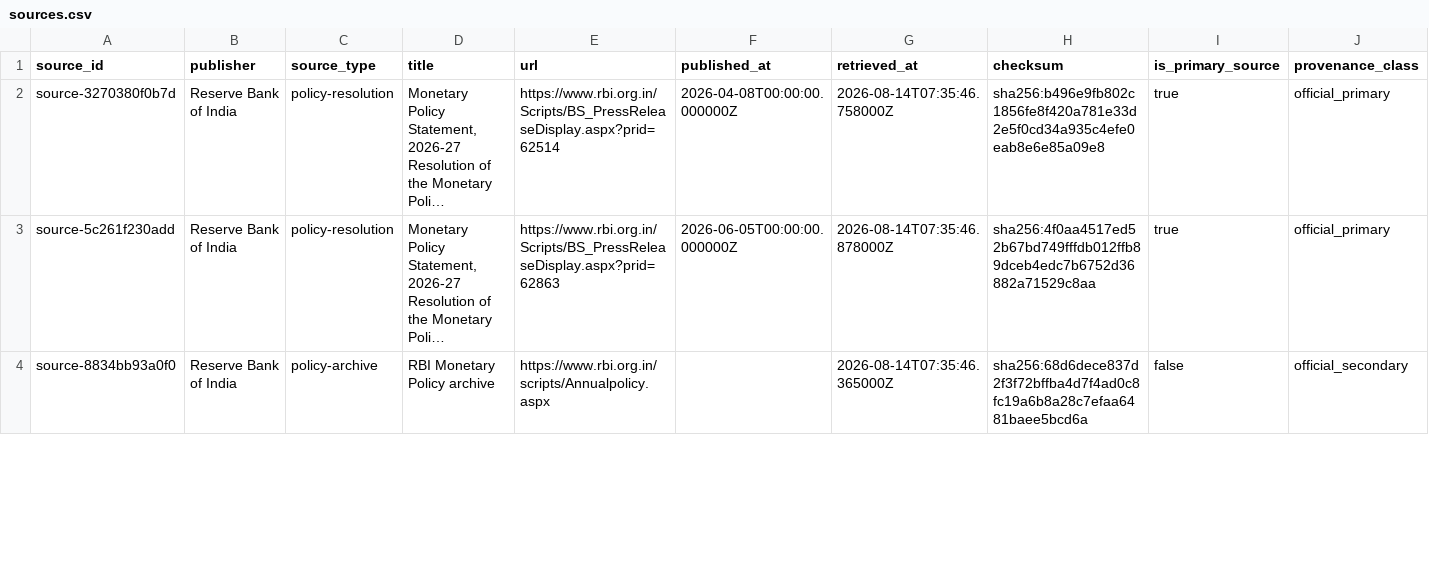
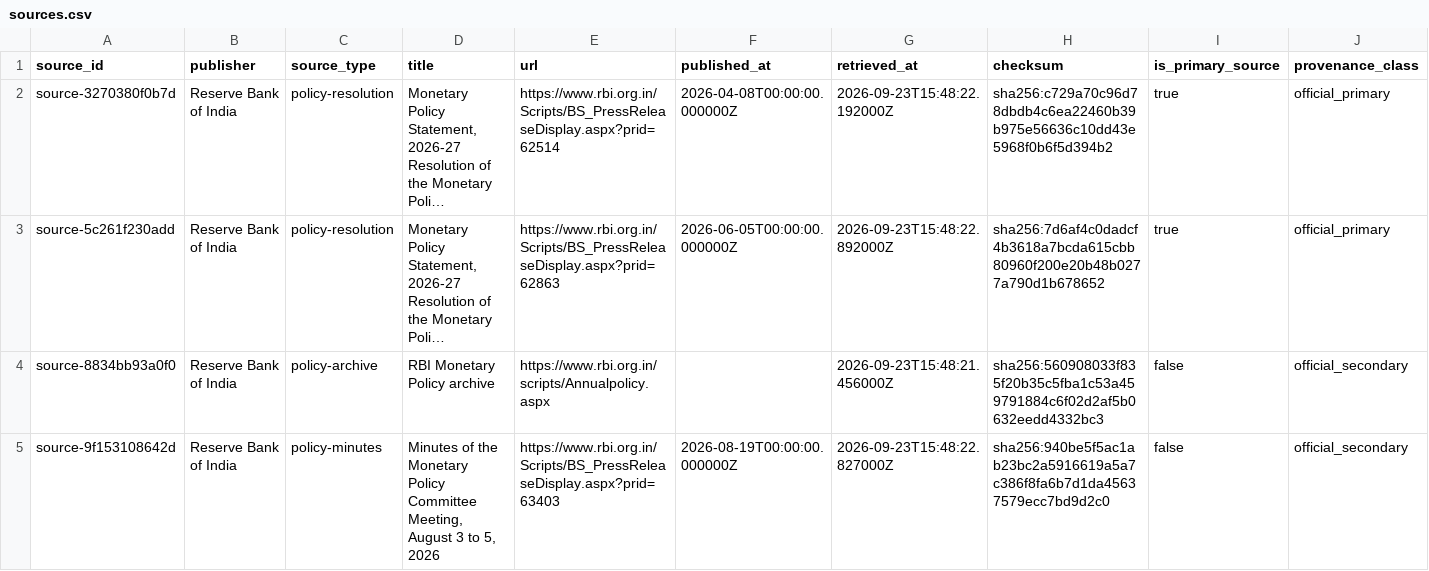
Before and after one commit to ashwingopalsamy/repo-rate-visualizer, a CSV file: hf-dataset/exports/sources.csv, drawn as a sheet; only a part is shown; long unchanged cells end in …; the diff covers the shown part only; the diff names each change by its address in the sheet, - before the commit and + after, or states it on an @@ line.

```diff
--- a/hf-dataset/exports/sources.csv
+++ b/hf-dataset/exports/sources.csv
-G2 (retrieved_at): 2026-08-14T07:35:46.758000Z
+G2 (retrieved_at): 2026-09-23T15:48:22.192000Z
-H2 (checksum): sha256:b496e9fb802c1856fe8f420a781e33d2e5f0cd34a935c4efe0eab8e6e85a09e8
+H2 (checksum): sha256:c729a70c96d78dbdb4c6ea22460b39b975e56636c10dd43e5968f0b6f5d394b2
-G3 (retrieved_at): 2026-08-14T07:35:46.878000Z
+G3 (retrieved_at): 2026-09-23T15:48:22.892000Z
-H3 (checksum): sha256:4f0aa4517ed52b67bd749fffdb012ffb89dceb4edc7b6752d36882a71529c8aa
+H3 (checksum): sha256:7d6af4c0dadcf4b3618a7bcda615cbb80960f200e20b48b0277a790d1b678652
-G4 (retrieved_at): 2026-08-14T07:35:46.365000Z
+G4 (retrieved_at): 2026-09-23T15:48:21.456000Z
-H4 (checksum): sha256:68d6dece837d2f3f72bffba4d7f4ad0c8fc19a6b8a28c7efaa6481baee5bcd6a
+H4 (checksum): sha256:560908033f835f20b35c5fba1c53a459791884c6f02d2af5b0632eedd4332bc3
+row 5: source-9f153108642d | Reserve Bank of India | policy-minutes | Minutes of the Monetary Policy Committee Meeting, August 3 to 5, 2026 | https://www.rbi.org.in/Scripts/BS_PressReleaseDisplay.aspx?prid=63403 | 2026-08-19T00:00:00.000000Z | 2026-09-23T15:48:22.827000Z | sha256:940be5f5ac1ab23bc2a5916619a5a7c386f8fa6b7d1da45637579ecc7bd9d2c0 | false | official_secondary
```
Also changed, not shown: 8 edited cells elsewhere in this file, hf-dataset/exports/annual.csv, hf-dataset/exports/decisions.csv, 12 other files.
